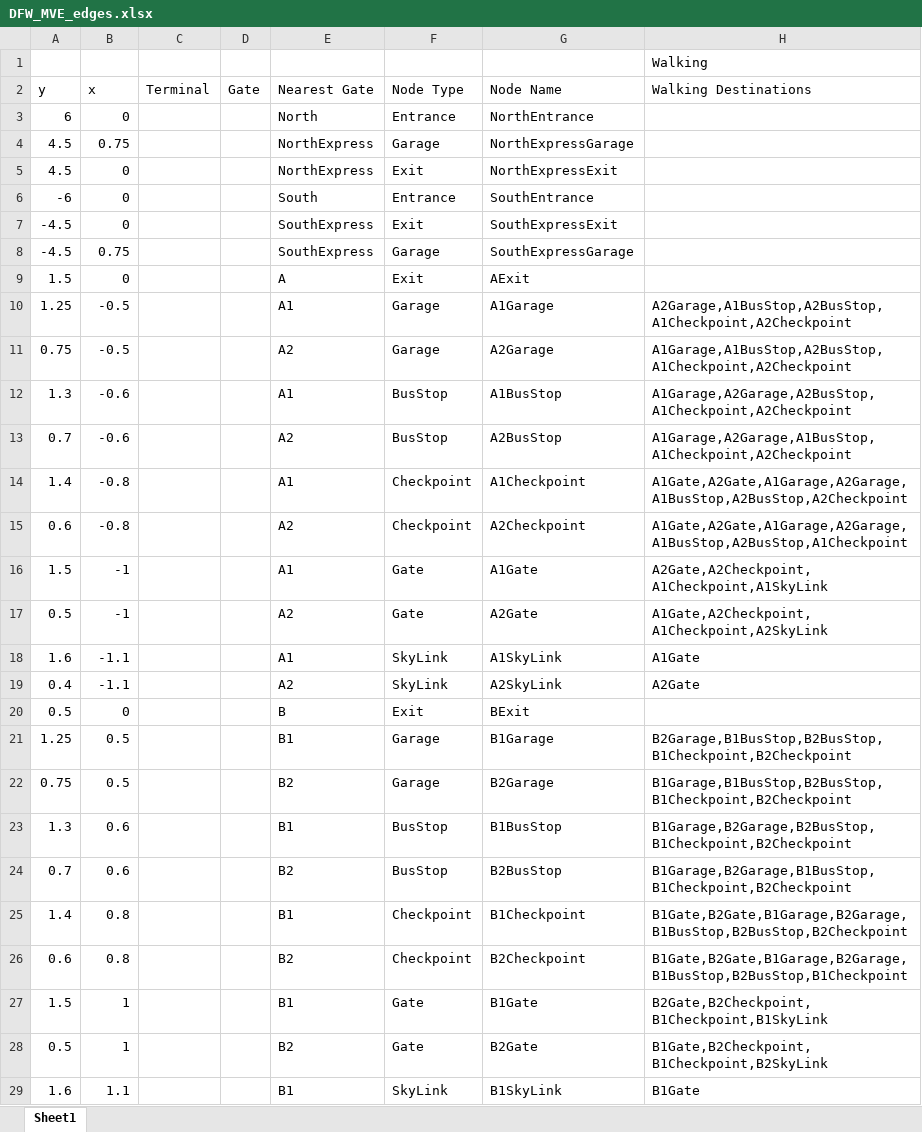
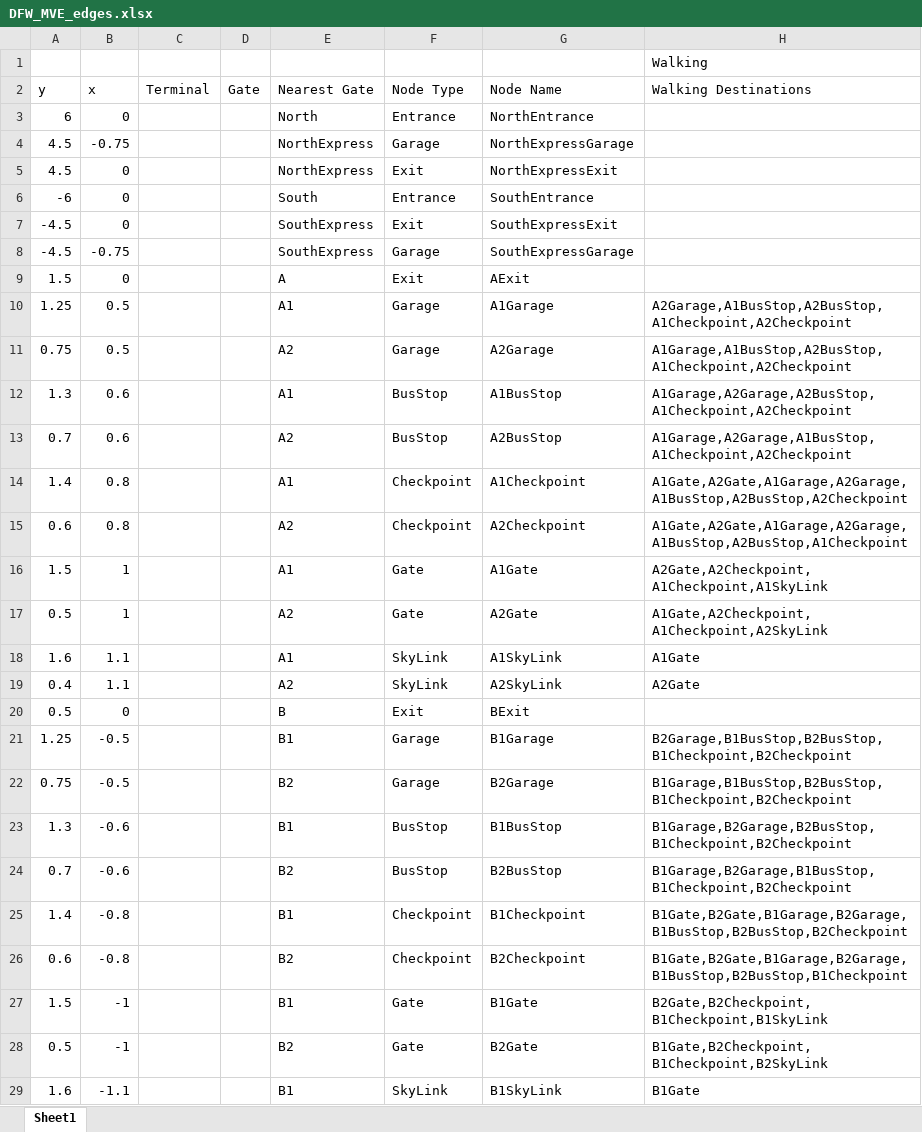
Before and after one commit to pwendel3/DSGit, an Excel workbook: DFW/DFW_MVE_edges.xlsx, sheet Sheet1, drawn as a sheet; only a part is shown; values as stored, in another font and other column widths than the file's, no borders; the diff covers the shown part only; the diff names each change by its address in the sheet, - before the commit and + after, or states it on an @@ line.

```diff
--- a/DFW/DFW_MVE_edges.xlsx (sheet Sheet1)
+++ b/DFW/DFW_MVE_edges.xlsx (sheet Sheet1)
-B4 (x): 0.75
+B4 (x): -0.75
-B8 (x): 0.75
+B8 (x): -0.75
-B10:B11 (x): -0.5
+B10:B11 (x): 0.5
-B12:B13 (x): -0.6
+B12:B13 (x): 0.6
-B14:B15 (x): -0.8
+B14:B15 (x): 0.8
-B16:B17 (x): -1
+B16:B17 (x): 1
-B18:B19 (x): -1.1
+B18:B19 (x): 1.1
-B21:B22 (x): 0.5
+B21:B22 (x): -0.5
-B23:B24 (x): 0.6
+B23:B24 (x): -0.6
-B25:B26 (x): 0.8
+B25:B26 (x): -0.8
-B27:B28 (x): 1
+B27:B28 (x): -1
-B29 (x): 1.1
+B29 (x): -1.1
```
Also changed, not shown: 31 edited cells elsewhere in this sheet, 7 other files.
